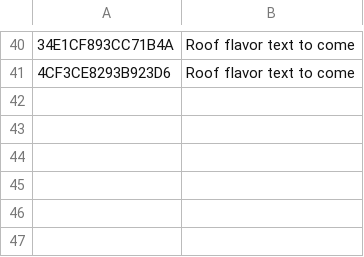
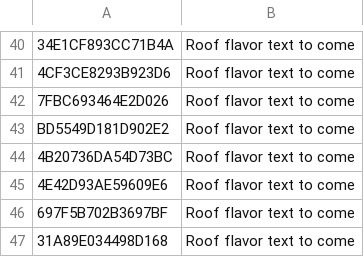
Before and after one commit to Morituri-SK/LootMMO_Village, a CSV file: Framework/Data/DataTables/NFT_HouseParts_Roofs.csv, drawn as a sheet; only a part is shown, gaps mark what is left out.

Commit message:
i do not like roofs
broke some stuff with roofs

```diff
--- a/Framework/Data/DataTables/NFT_HouseParts_Roofs.csv
+++ b/Framework/Data/DataTables/NFT_HouseParts_Roofs.csv
@@ -41 +41,7 @@
 "4CF3CE8293B923D6","Roof flavor text to come"
+"7FBC693464E2D026","Roof flavor text to come"
+"BD5549D181D902E2","Roof flavor text to come"
+"4B20736DA54D73BC","Roof flavor text to come"
+"4E42D93AE59609E6","Roof flavor text to come"
+"697F5B702B3697BF","Roof flavor text to come"
+"31A89E034498D168","Roof flavor text to come"
```
Also changed, not shown: Framework/Data/DataTables/NFT_MaterialsTrim.csv, 50 other files.
